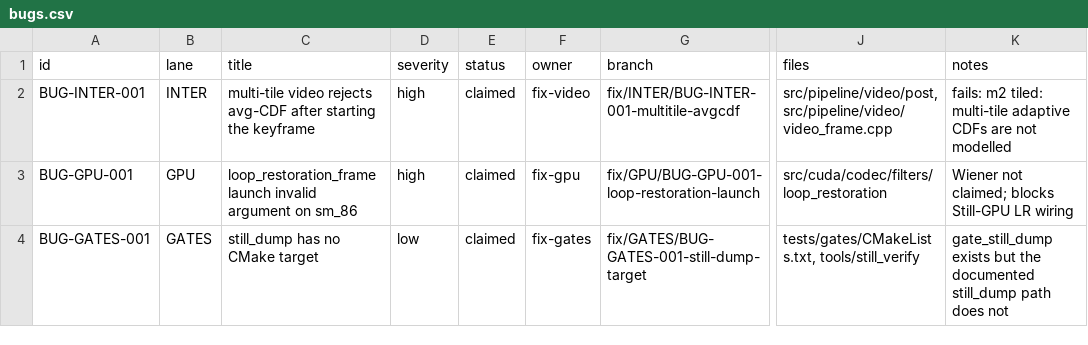
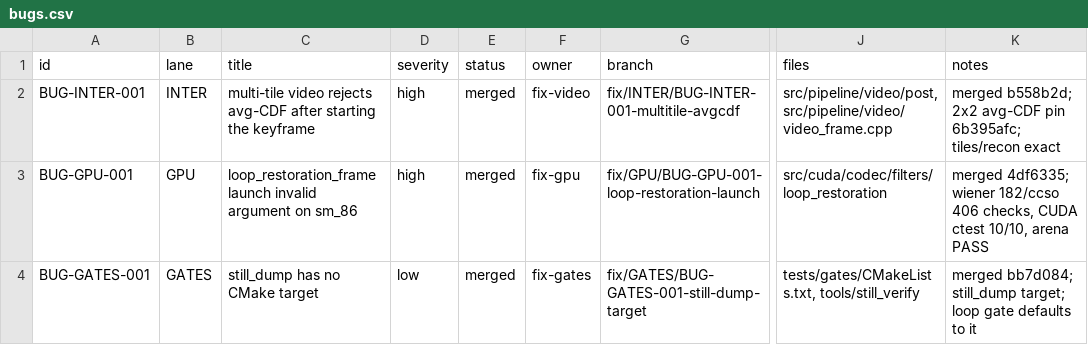
Before and after one commit to baiango/av2enc, a CSV file: refactor/bugs.csv, drawn as a sheet; only a part is shown, gaps mark what is left out; the diff names each change by its address in the sheet, - before the commit and + after, or states it on an @@ line.

Commit message:
release: bug fixes and fast test defaults
- multi-tile video avg-CDF (BUG-INTER-001)
- still_dump CMake target (BUG-GATES-001)
- loop-restoration launch/fixtures (BUG-GPU-001)
- tools/test.sh fast unit/gate entry points; product gates opt-in
Default ctest is 10 unit tests (~4 s).

```diff
--- a/refactor/bugs.csv
+++ b/refactor/bugs.csv
-E2:E4 (status): claimed
+E2:E4 (status): merged
-K2 (notes): fails: m2 tiled: multi-tile adaptive CDFs are not modelled
+K2 (notes): merged b558b2d; 2x2 avg-CDF pin 6b395afc; tiles/recon exact
-K3 (notes): Wiener not claimed; blocks Still-GPU LR wiring
+K3 (notes): merged 4df6335; wiener 182/ccso 406 checks, CUDA ctest 10/10, arena PASS
-K4 (notes): gate_still_dump exists but the documented still_dump path does not
+K4 (notes): merged bb7d084; still_dump target; loop gate defaults to it
```
Also changed, not shown: 18 other files.
